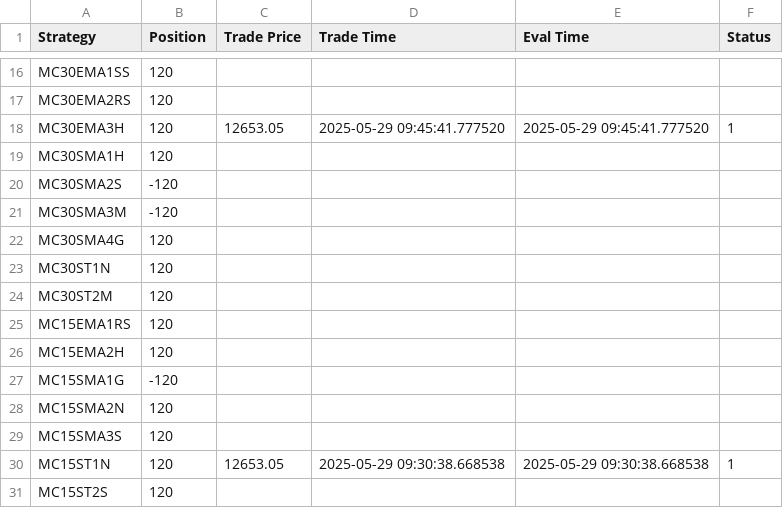
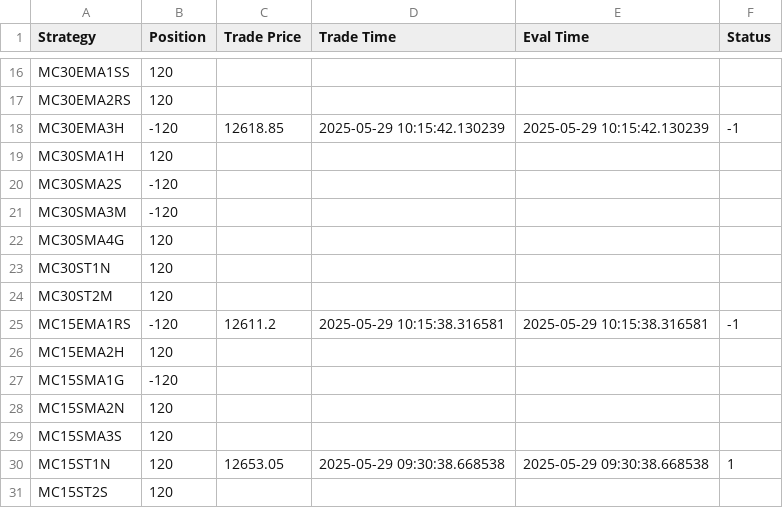
Before and after one commit to samirhuf/positions, a CSV file: strategypositionmc.csv, drawn as a sheet; only a part is shown, gaps mark what is left out.

Commit message:
upload csv

```diff
--- a/strategypositionmc.csv
+++ b/strategypositionmc.csv
@@ -17,3 +17,3 @@ MC30EMA1SS,120,,,,
 MC30EMA2RS,120,,,,
-MC30EMA3H,120,12653.05,2025-05-29 09:45:41.777520,2025-05-29 09:45:41.777520,1
+MC30EMA3H,-120,12618.85,2025-05-29 10:15:42.130239,2025-05-29 10:15:42.130239,-1
 MC30SMA1H,120,,,,
@@ -24,3 +24,3 @@ MC30ST1N,120,,,,
 MC30ST2M,120,,,,
-MC15EMA1RS,120,,,,
+MC15EMA1RS,-120,12611.2,2025-05-29 10:15:38.316581,2025-05-29 10:15:38.316581,-1
 MC15EMA2H,120,,,,
```
